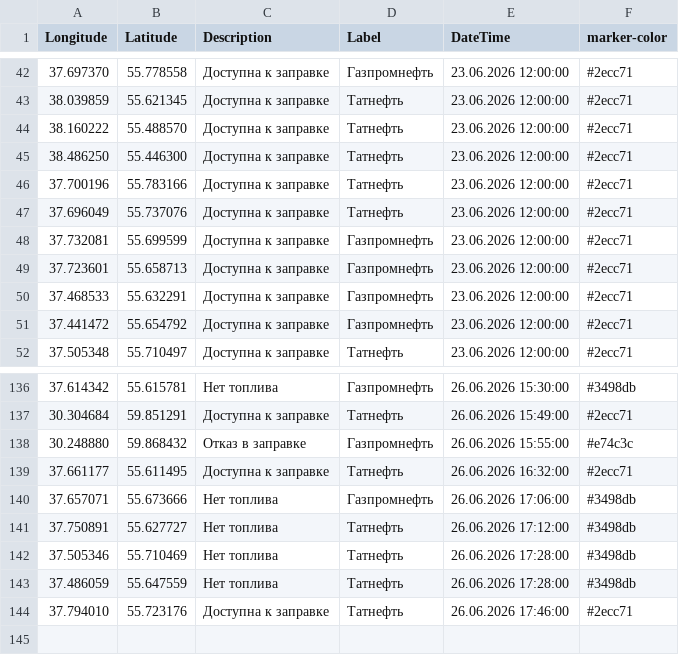
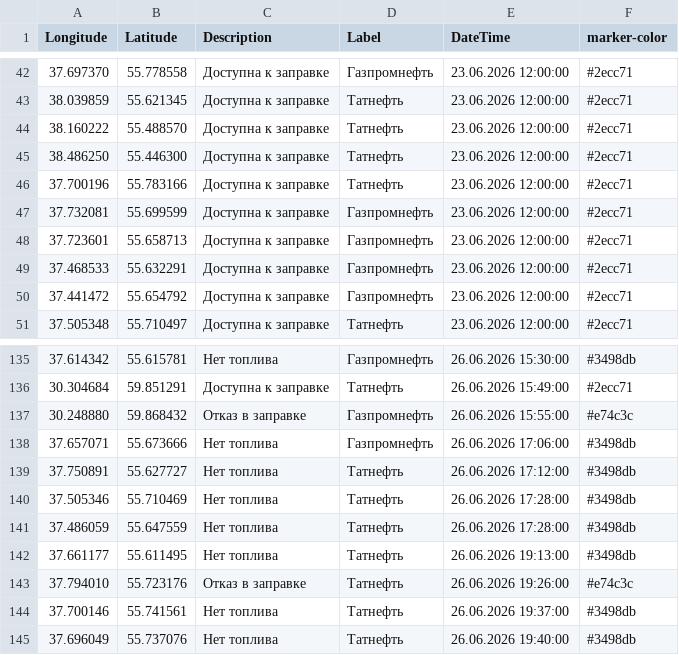
Before and after one commit to ProilKarpenko/Proil_AZS, a CSV file: data.csv, drawn as a sheet; only a part is shown, gaps mark what is left out.

Commit message:
Автоматическое обновление ГИС данных [ExcelLoader]

```diff
--- a/data.csv
+++ b/data.csv
@@ -46,3 +46,2 @@ Longitude;Latitude;Description;Label;DateTime;marker-color
 37.700196;55.783166;Доступна к заправке;Татнефть;23.06.2026 12:00:00;#2ecc71
-37.696049;55.737076;Доступна к заправке;Татнефть;23.06.2026 12:00:00;#2ecc71
 37.732081;55.699599;Доступна к заправке;Газпромнефть;23.06.2026 12:00:00;#2ecc71
@@ -138,3 +137,2 @@ Longitude;Latitude;Description;Label;DateTime;marker-color
 30.248880;59.868432;Отказ в заправке;Газпромнефть ;26.06.2026 15:55:00;#e74c3c
-37.661177;55.611495;Доступна к заправке;Татнефть ;26.06.2026 16:32:00;#2ecc71
 37.657071;55.673666;Нет топлива;Газпромнефть;26.06.2026 17:06:00;#3498db
@@ -143,2 +141,5 @@ Longitude;Latitude;Description;Label;DateTime;marker-color
 37.486059;55.647559;Нет топлива;Татнефть ;26.06.2026 17:28:00;#3498db
-37.794010;55.723176;Доступна к заправке;Татнефть ;26.06.2026 17:46:00;#2ecc71
+37.661177;55.611495;Нет топлива;Татнефть ;26.06.2026 19:13:00;#3498db
+37.794010;55.723176;Отказ в заправке;Татнефть ;26.06.2026 19:26:00;#e74c3c
+37.700146;55.741561;Нет топлива;Татнефть ;26.06.2026 19:37:00;#3498db
+37.696049;55.737076;Нет топлива;Татнефть ;26.06.2026 19:40:00;#3498db
```
